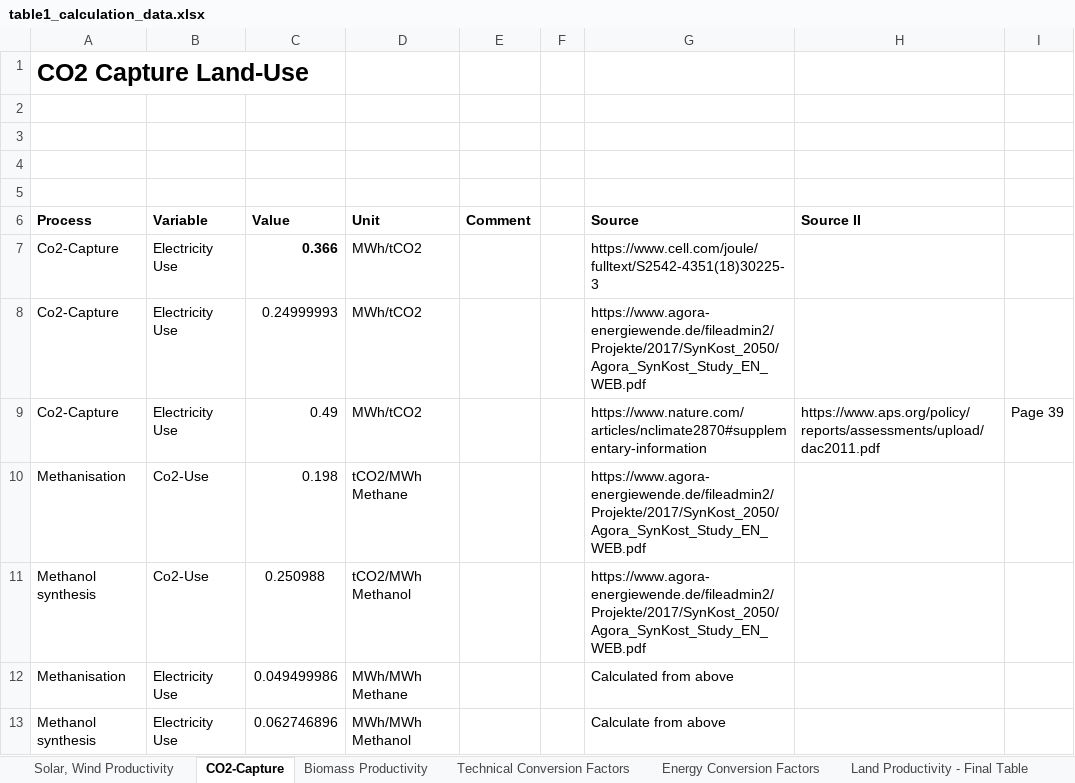
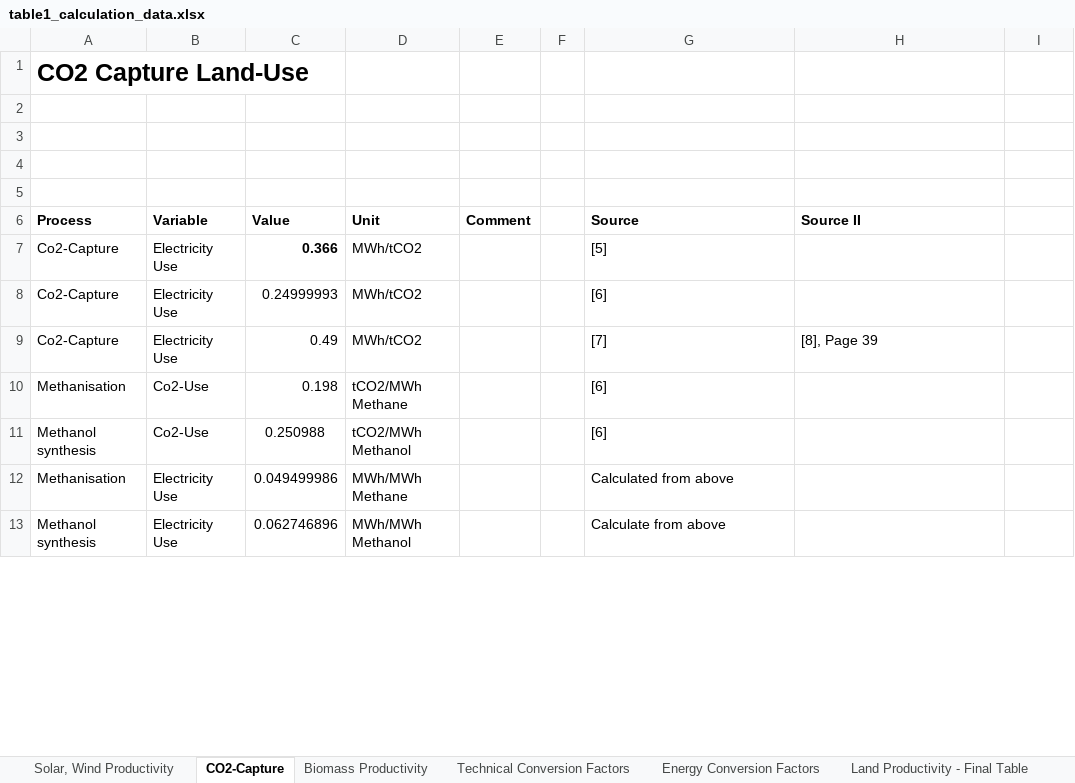
Before and after one commit to inwe-boku/Perspective_Trade, an Excel workbook: table/table1_calculation_data.xlsx, sheet CO2-Capture, drawn as a sheet; only a part is shown; values as stored, in another font and other column widths than the file's, no borders; the diff covers the shown part only; the diff names each change by its address in the sheet, - before the commit and + after, or states it on an @@ line.

```diff
--- a/table/table1_calculation_data.xlsx (sheet CO2-Capture)
+++ b/table/table1_calculation_data.xlsx (sheet CO2-Capture)
-G7 (Source): https://www.cell.com/joule/fulltext/S2542-4351(18)30225-3
+G7 (Source): [5]
-G8 (Source): https://www.agora-energiewende.de/fileadmin2/Projekte/2017/SynKost_2050/Agora_SynKost_Study_EN_WEB.pdf
+G8 (Source): [6]
-G9 (Source): https://www.nature.com/articles/nclimate2870#supplementary-information
+G9 (Source): [7]
-H9 (Source II): https://www.aps.org/policy/reports/assessments/upload/dac2011.pdf
+H9 (Source II): [8], Page 39
-I9: Page 39
+I9: (empty)
-G10:G11 (Source): https://www.agora-energiewende.de/fileadmin2/Projekte/2017/SynKost_2050/Agora_SynKost_Study_EN_WEB.pdf
+G10:G11 (Source): [6]
```
Also changed, not shown: 10 edited cells and cell formats elsewhere in this sheet, sheet Technical Conversion Factors, sheet Solar, Wind Productivity, sheet Biomass Productivity, sheet Energy Conversion Factors, other sheet tabs, formulas that keep their value, 2 other files.
